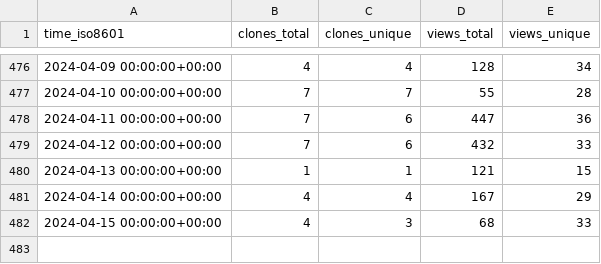
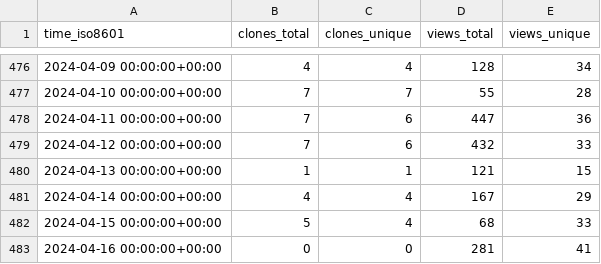
Before and after one commit to Unity-Technologies/ECS-Network-Racing-Sample, a CSV file: Unity-Technologies/ECS-Network-Racing-Sample/ghrs-data/views_clones_aggregate.csv, drawn as a sheet; only a part is shown, gaps mark what is left out.

```diff
--- a/Unity-Technologies/ECS-Network-Racing-Sample/ghrs-data/views_clones_aggregate.csv
+++ b/Unity-Technologies/ECS-Network-Racing-Sample/ghrs-data/views_clones_aggregate.csv
@@ -481,2 +481,3 @@ time_iso8601,clones_total,clones_unique,views_total,views_unique
 2024-04-14 00:00:00+00:00,4,4,167,29
-2024-04-15 00:00:00+00:00,4,3,68,33
+2024-04-15 00:00:00+00:00,5,4,68,33
+2024-04-16 00:00:00+00:00,0,0,281,41
```
Also changed, not shown: 1 other file.
